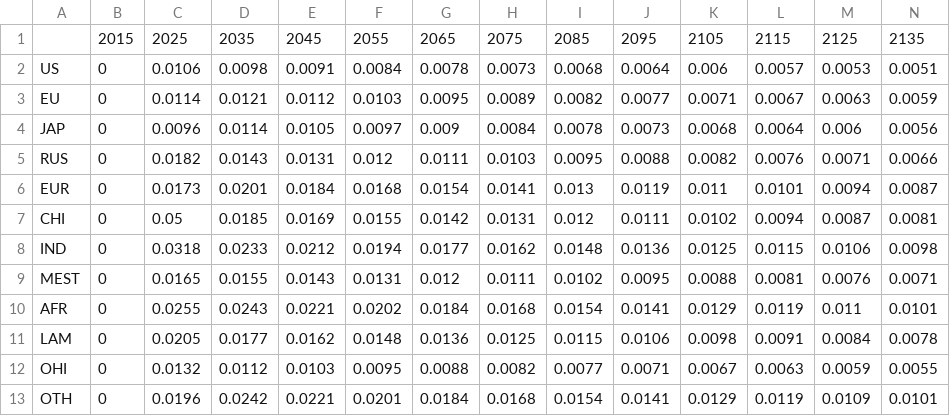
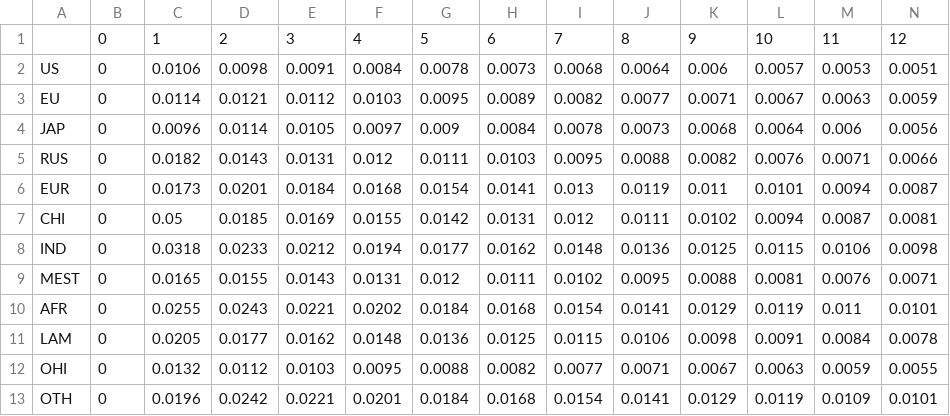
Before and after one commit to white-heomoi/RICE13_pyomo, a CSV file: Data/TFP_growth.csv, drawn as a sheet; only a part is shown; removed rows and columns are numbered as before the commit, all else as after; rows hold the shown columns only; the diff names each change by its address in the sheet, - before the commit and + after, or states it on an @@ line.

```diff
--- a/Data/TFP_growth.csv
+++ b/Data/TFP_growth.csv
-row 1:  | 2015 | 2025 | 2035 | 2045 | 2055 | 2065 | 2075 | 2085 | 2095 | 2105 | 2115 | 2125 | 2135
+row 1:  | 0 | 1 | 2 | 3 | 4 | 5 | 6 | 7 | 8 | 9 | 10 | 11 | 12
```
Also changed, not shown: Data/Pop_growth.csv, Data/SLR_time_variant_Param.csv, 3 other files.
